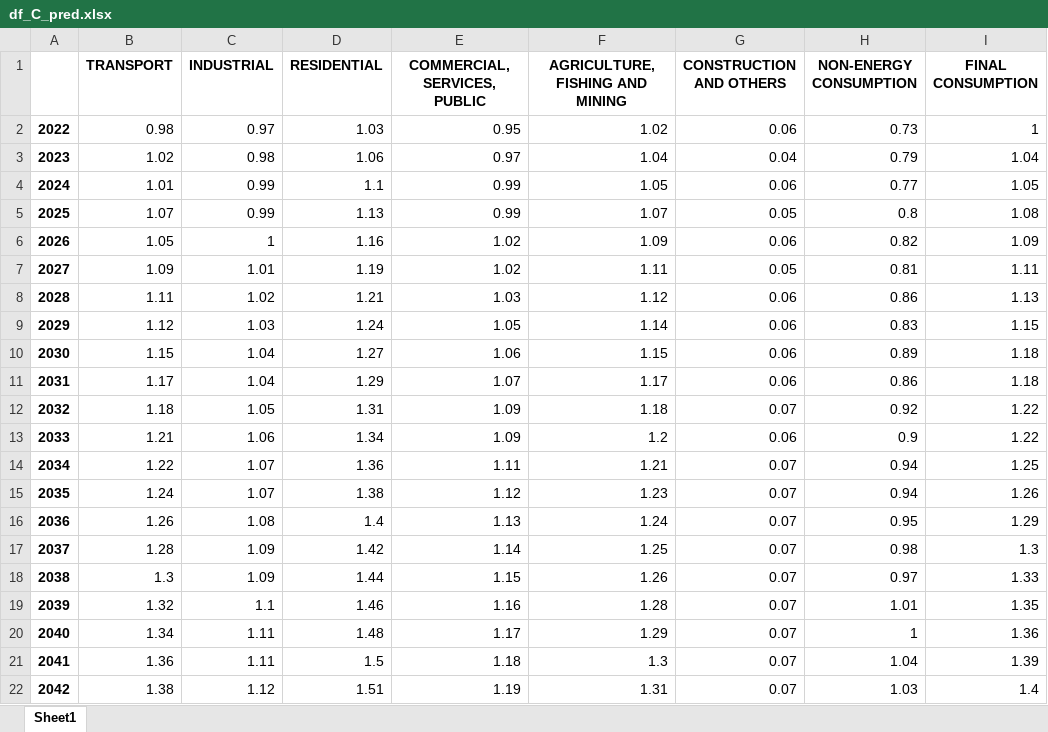
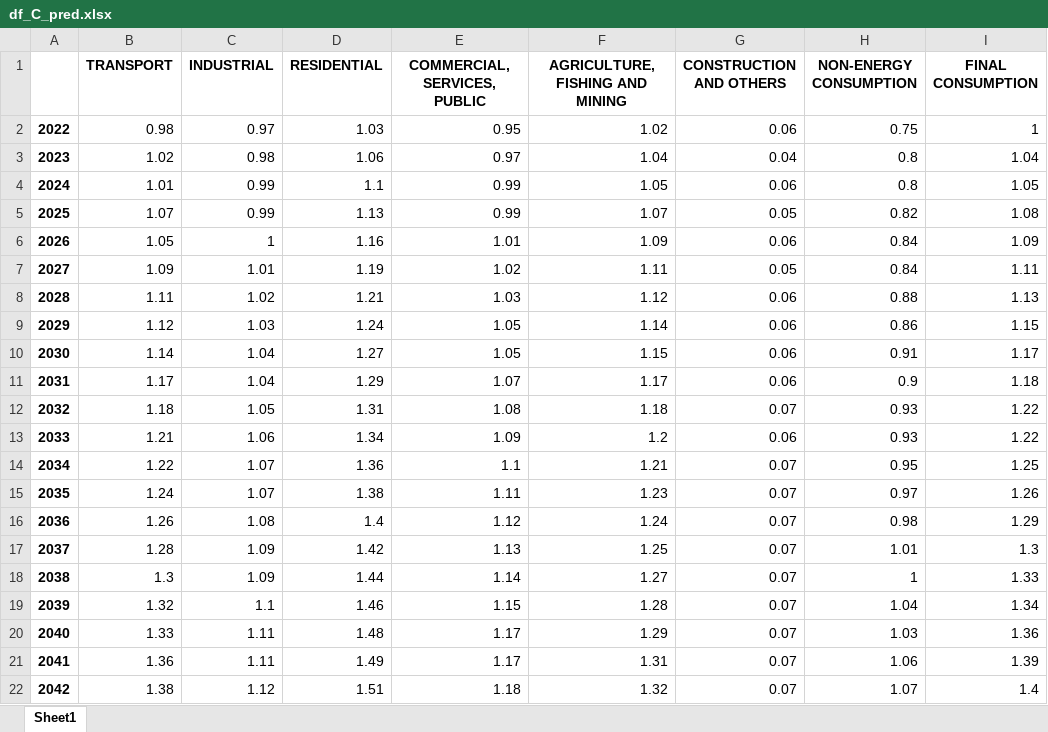
Before and after one commit to abominguez/TFM, an Excel workbook: codes/df_C_pred.xlsx, sheet Sheet1, drawn as a sheet; values as stored, in another font and other column widths than the file's, no borders; the diff names each change by its address in the sheet, - before the commit and + after, or states it on an @@ line.

```diff
--- a/codes/df_C_pred.xlsx (sheet Sheet1)
+++ b/codes/df_C_pred.xlsx (sheet Sheet1)
-H2 (NON-ENERGY CONSUMPTION): 0.73
+H2 (NON-ENERGY CONSUMPTION): 0.75
-H3 (NON-ENERGY CONSUMPTION): 0.79
+H3 (NON-ENERGY CONSUMPTION): 0.8
-H4 (NON-ENERGY CONSUMPTION): 0.77
+H4 (NON-ENERGY CONSUMPTION): 0.8
-H5 (NON-ENERGY CONSUMPTION): 0.8
+H5 (NON-ENERGY CONSUMPTION): 0.82
-E6 (COMMERCIAL, SERVICES, PUBLIC): 1.02
+E6 (COMMERCIAL, SERVICES, PUBLIC): 1.01
-H6 (NON-ENERGY CONSUMPTION): 0.82
+H6 (NON-ENERGY CONSUMPTION): 0.84
-H7 (NON-ENERGY CONSUMPTION): 0.81
+H7 (NON-ENERGY CONSUMPTION): 0.84
-H8 (NON-ENERGY CONSUMPTION): 0.86
+H8 (NON-ENERGY CONSUMPTION): 0.88
-H9 (NON-ENERGY CONSUMPTION): 0.83
+H9 (NON-ENERGY CONSUMPTION): 0.86
-B10 (TRANSPORT): 1.15
+B10 (TRANSPORT): 1.14
-E10 (COMMERCIAL, SERVICES, PUBLIC): 1.06
+E10 (COMMERCIAL, SERVICES, PUBLIC): 1.05
-H10 (NON-ENERGY CONSUMPTION): 0.89
+H10 (NON-ENERGY CONSUMPTION): 0.91
-I10 (FINAL CONSUMPTION): 1.18
+I10 (FINAL CONSUMPTION): 1.17
-H11 (NON-ENERGY CONSUMPTION): 0.86
+H11 (NON-ENERGY CONSUMPTION): 0.9
-E12 (COMMERCIAL, SERVICES, PUBLIC): 1.09
+E12 (COMMERCIAL, SERVICES, PUBLIC): 1.08
-H12 (NON-ENERGY CONSUMPTION): 0.92
+H12 (NON-ENERGY CONSUMPTION): 0.93
-H13 (NON-ENERGY CONSUMPTION): 0.9
+H13 (NON-ENERGY CONSUMPTION): 0.93
-E14 (COMMERCIAL, SERVICES, PUBLIC): 1.11
+E14 (COMMERCIAL, SERVICES, PUBLIC): 1.1
-H14 (NON-ENERGY CONSUMPTION): 0.94
+H14 (NON-ENERGY CONSUMPTION): 0.95
-E15 (COMMERCIAL, SERVICES, PUBLIC): 1.12
+E15 (COMMERCIAL, SERVICES, PUBLIC): 1.11
-H15 (NON-ENERGY CONSUMPTION): 0.94
+H15 (NON-ENERGY CONSUMPTION): 0.97
-E16 (COMMERCIAL, SERVICES, PUBLIC): 1.13
+E16 (COMMERCIAL, SERVICES, PUBLIC): 1.12
-H16 (NON-ENERGY CONSUMPTION): 0.95
+H16 (NON-ENERGY CONSUMPTION): 0.98
-E17 (COMMERCIAL, SERVICES, PUBLIC): 1.14
+E17 (COMMERCIAL, SERVICES, PUBLIC): 1.13
-H17 (NON-ENERGY CONSUMPTION): 0.98
+H17 (NON-ENERGY CONSUMPTION): 1.01
-E18 (COMMERCIAL, SERVICES, PUBLIC): 1.15
+E18 (COMMERCIAL, SERVICES, PUBLIC): 1.14
-F18 (AGRICULTURE, FISHING AND MINING): 1.26
+F18 (AGRICULTURE, FISHING AND MINING): 1.27
-H18 (NON-ENERGY CONSUMPTION): 0.97
+H18 (NON-ENERGY CONSUMPTION): 1
-E19 (COMMERCIAL, SERVICES, PUBLIC): 1.16
+E19 (COMMERCIAL, SERVICES, PUBLIC): 1.15
-H19 (NON-ENERGY CONSUMPTION): 1.01
+H19 (NON-ENERGY CONSUMPTION): 1.04
-I19 (FINAL CONSUMPTION): 1.35
+I19 (FINAL CONSUMPTION): 1.34
-B20 (TRANSPORT): 1.34
+B20 (TRANSPORT): 1.33
-H20 (NON-ENERGY CONSUMPTION): 1
+H20 (NON-ENERGY CONSUMPTION): 1.03
-D21 (RESIDENTIAL): 1.5
+D21 (RESIDENTIAL): 1.49
-E21 (COMMERCIAL, SERVICES, PUBLIC): 1.18
+E21 (COMMERCIAL, SERVICES, PUBLIC): 1.17
-F21 (AGRICULTURE, FISHING AND MINING): 1.3
+F21 (AGRICULTURE, FISHING AND MINING): 1.31
-H21 (NON-ENERGY CONSUMPTION): 1.04
+H21 (NON-ENERGY CONSUMPTION): 1.06
-E22 (COMMERCIAL, SERVICES, PUBLIC): 1.19
+E22 (COMMERCIAL, SERVICES, PUBLIC): 1.18
-F22 (AGRICULTURE, FISHING AND MINING): 1.31
+F22 (AGRICULTURE, FISHING AND MINING): 1.32
-H22 (NON-ENERGY CONSUMPTION): 1.03
+H22 (NON-ENERGY CONSUMPTION): 1.07
```
Also changed, not shown: datas/Option_B/Datas_cleaned/Brazil_Energy balance matrix_cleaned.xlsx, 1 other file.
